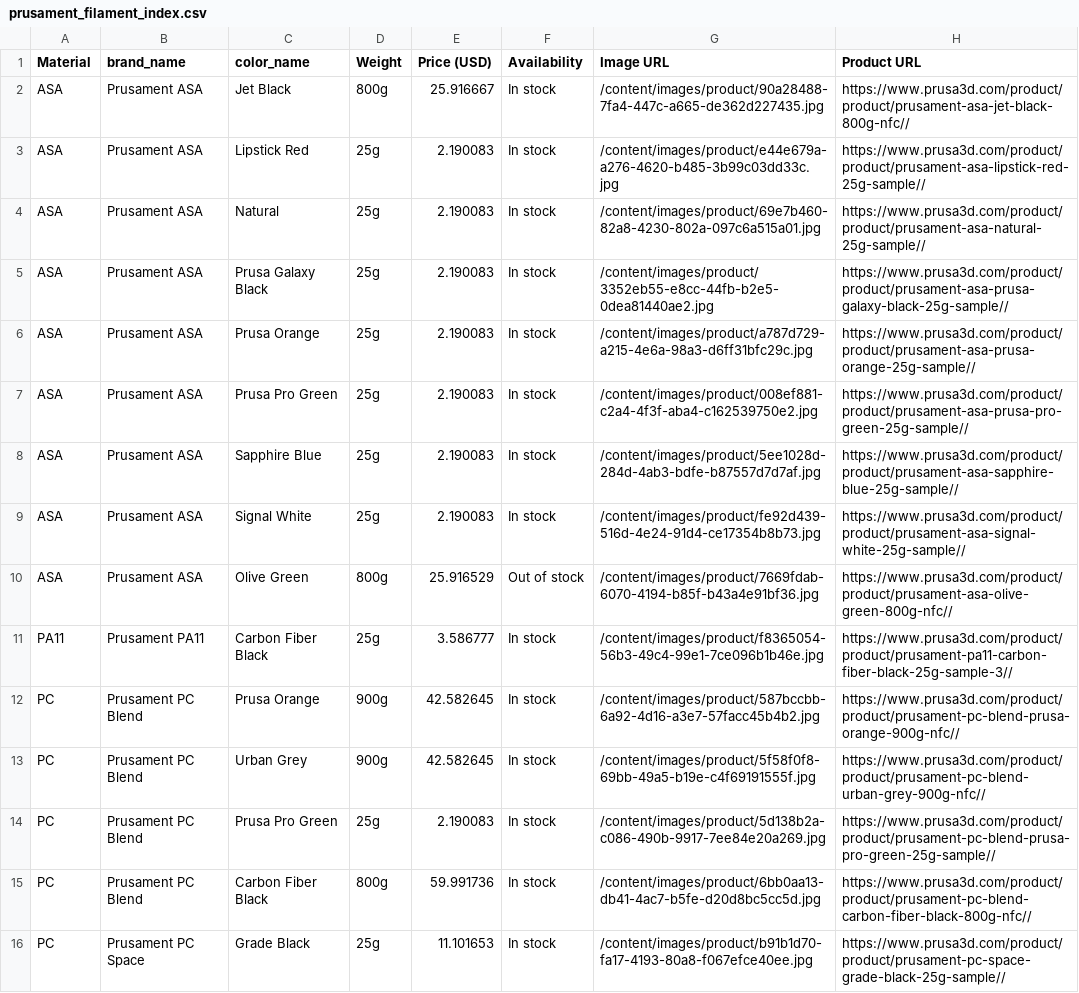
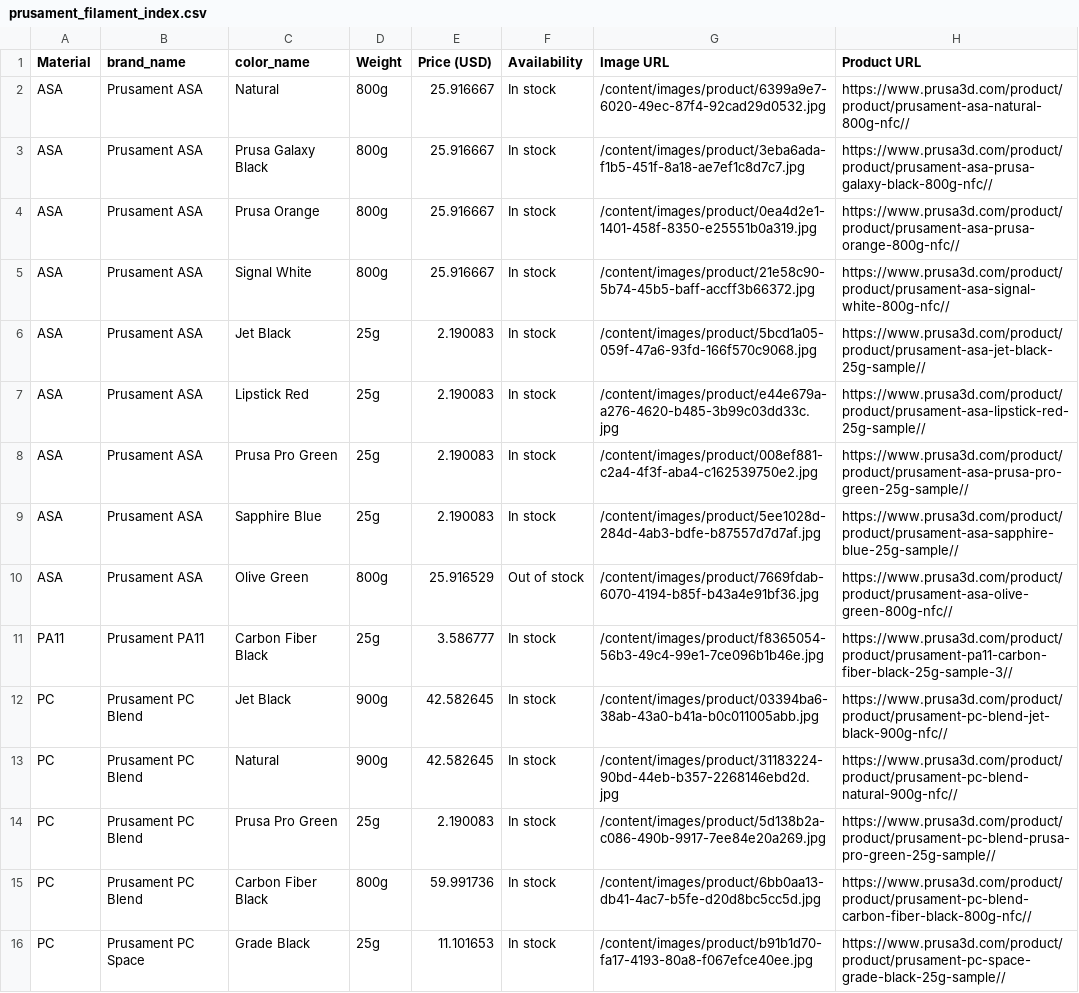
Before and after one commit to TechnicaVivunt/PCBD-ThePrintChipCodexDatabase, a CSV file: dbworker/prusament_filament_index.csv, drawn as a sheet; only a part is shown; the diff covers the shown part only.

```diff
--- a/dbworker/prusament_filament_index.csv
+++ b/dbworker/prusament_filament_index.csv
@@ -1,14 +1,14 @@
 Material,brand_name,color_name,Weight,Price (USD),Availability,Image URL,Product URL
-ASA,Prusament ASA,Jet Black,800g,25.916667,In stock,/content/images/product/90a28488-7fa4-447c-a665-de362d227435.jpg,https://www.prusa3d.com/product/product/prusament-asa-jet-black-800g-nfc//
+ASA,Prusament ASA,Natural,800g,25.916667,In stock,/content/images/product/6399a9e7-6020-49ec-87f4-92cad29d0532.jpg,https://www.prusa3d.com/product/product/prusament-asa-natural-800g-nfc//
+ASA,Prusament ASA,Prusa Galaxy Black,800g,25.916667,In stock,/content/images/product/3eba6ada-f1b5-451f-8a18-ae7ef1c8d7c7.jpg,https://www.prusa3d.com/product/product/prusament-asa-prusa-galaxy-black-800g-nfc//
+ASA,Prusament ASA,Prusa Orange,800g,25.916667,In stock,/content/images/product/0ea4d2e1-1401-458f-8350-e25551b0a319.jpg,https://www.prusa3d.com/product/product/prusament-asa-prusa-orange-800g-nfc//
+ASA,Prusament ASA,Signal White,800g,25.916667,In stock,/content/images/product/21e58c90-5b74-45b5-baff-accff3b66372.jpg,https://www.prusa3d.com/product/product/prusament-asa-signal-white-800g-nfc//
+ASA,Prusament ASA,Jet Black,25g,2.190083,In stock,/content/images/product/5bcd1a05-059f-47a6-93fd-166f570c9068.jpg,https://www.prusa3d.com/product/product/prusament-asa-jet-black-25g-sample//
 ASA,Prusament ASA,Lipstick Red,25g,2.190083,In stock,/content/images/product/e44e679a-a276-4620-b485-3b99c03dd33c.jpg,https://www.prusa3d.com/product/product/prusament-asa-lipstick-red-25g-sample//
-ASA,Prusament ASA,Natural,25g,2.190083,In stock,/content/images/product/69e7b460-82a8-4230-802a-097c6a515a01.jpg,https://www.prusa3d.com/product/product/prusament-asa-natural-25g-sample//
-ASA,Prusament ASA,Prusa Galaxy Black,25g,2.190083,In stock,/content/images/product/3352eb55-e8cc-44fb-b2e5-0dea81440ae2.jpg,https://www.prusa3d.com/product/product/prusament-asa-prusa-galaxy-black-25g-sample//
-ASA,Prusament ASA,Prusa Orange,25g,2.190083,In stock,/content/images/product/a787d729-a215-4e6a-98a3-d6ff31bfc29c.jpg,https://www.prusa3d.com/product/product/prusament-asa-prusa-orange-25g-sample//
 ASA,Prusament ASA,Prusa Pro Green,25g,2.190083,In stock,/content/images/product/008ef881-c2a4-4f3f-aba4-c162539750e2.jpg,https://www.prusa3d.com/product/product/prusament-asa-prusa-pro-green-25g-sample//
 ASA,Prusament ASA,Sapphire Blue,25g,2.190083,In stock,/content/images/product/5ee1028d-284d-4ab3-bdfe-b87557d7d7af.jpg,https://www.prusa3d.com/product/product/prusament-asa-sapphire-blue-25g-sample//
-ASA,Prusament ASA,Signal White,25g,2.190083,In stock,/content/images/product/fe92d439-516d-4e24-91d4-ce17354b8b73.jpg,https://www.prusa3d.com/product/product/prusament-asa-signal-white-25g-sample//
 ASA,Prusament ASA,Olive Green,800g,25.916529,Out of stock,/content/images/product/7669fdab-6070-4194-b85f-b43a4e91bf36.jpg,https://www.prusa3d.com/product/product/prusament-asa-olive-green-800g-nfc//
 PA11,Prusament PA11,Carbon Fiber Black,25g,3.586777,In stock,/content/images/product/f8365054-56b3-49c4-99e1-7ce096b1b46e.jpg,https://www.prusa3d.com/product/product/prusament-pa11-carbon-fiber-black-25g-sample-3//
-PC,Prusament PC Blend,Prusa Orange,900g,42.582645,In stock,/content/images/product/587bccbb-6a92-4d16-a3e7-57facc45b4b2.jpg,https://www.prusa3d.com/product/product/prusament-pc-blend-prusa-orange-900g-nfc//
-PC,Prusament PC Blend,Urban Grey,900g,42.582645,In stock,/content/images/product/5f58f0f8-69bb-49a5-b19e-c4f69191555f.jpg,https://www.prusa3d.com/product/product/prusament-pc-blend-urban-grey-900g-nfc//
+PC,Prusament PC Blend,Jet Black,900g,42.582645,In stock,/content/images/product/03394ba6-38ab-43a0-b41a-b0c011005abb.jpg,https://www.prusa3d.com/product/product/prusament-pc-blend-jet-black-900g-nfc//
+PC,Prusament PC Blend,Natural,900g,42.582645,In stock,/content/images/product/31183224-90bd-44eb-b357-2268146ebd2d.jpg,https://www.prusa3d.com/product/product/prusament-pc-blend-natural-900g-nfc//
 PC,Prusament PC Blend,Prusa Pro Green,25g,2.190083,In stock,/content/images/product/5d138b2a-c086-490b-9917-7ee84e20a269.jpg,https://www.prusa3d.com/product/product/prusament-pc-blend-prusa-pro-green-25g-sample//
```
Also changed, not shown: 4 added rows, 3 removed rows and 33 edited cells elsewhere in this file, 1 other file.
